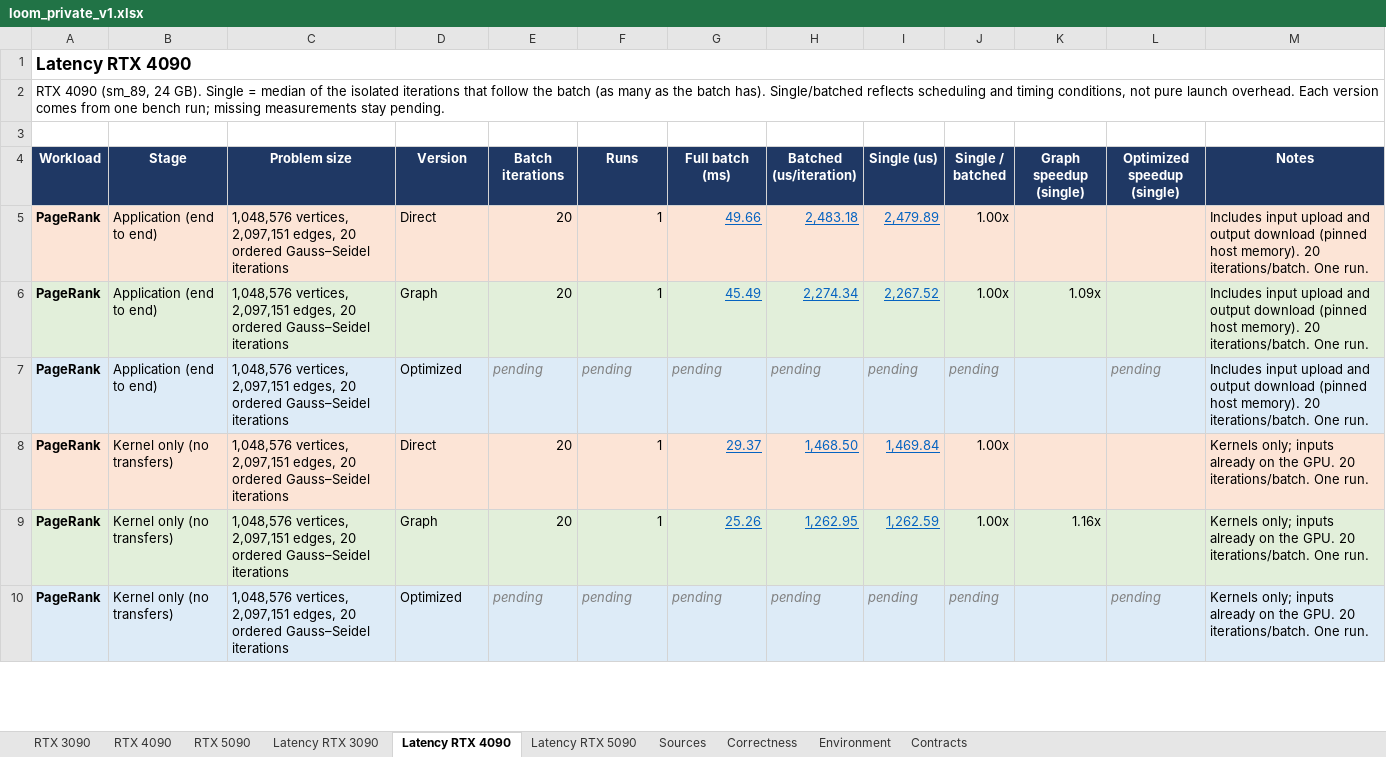
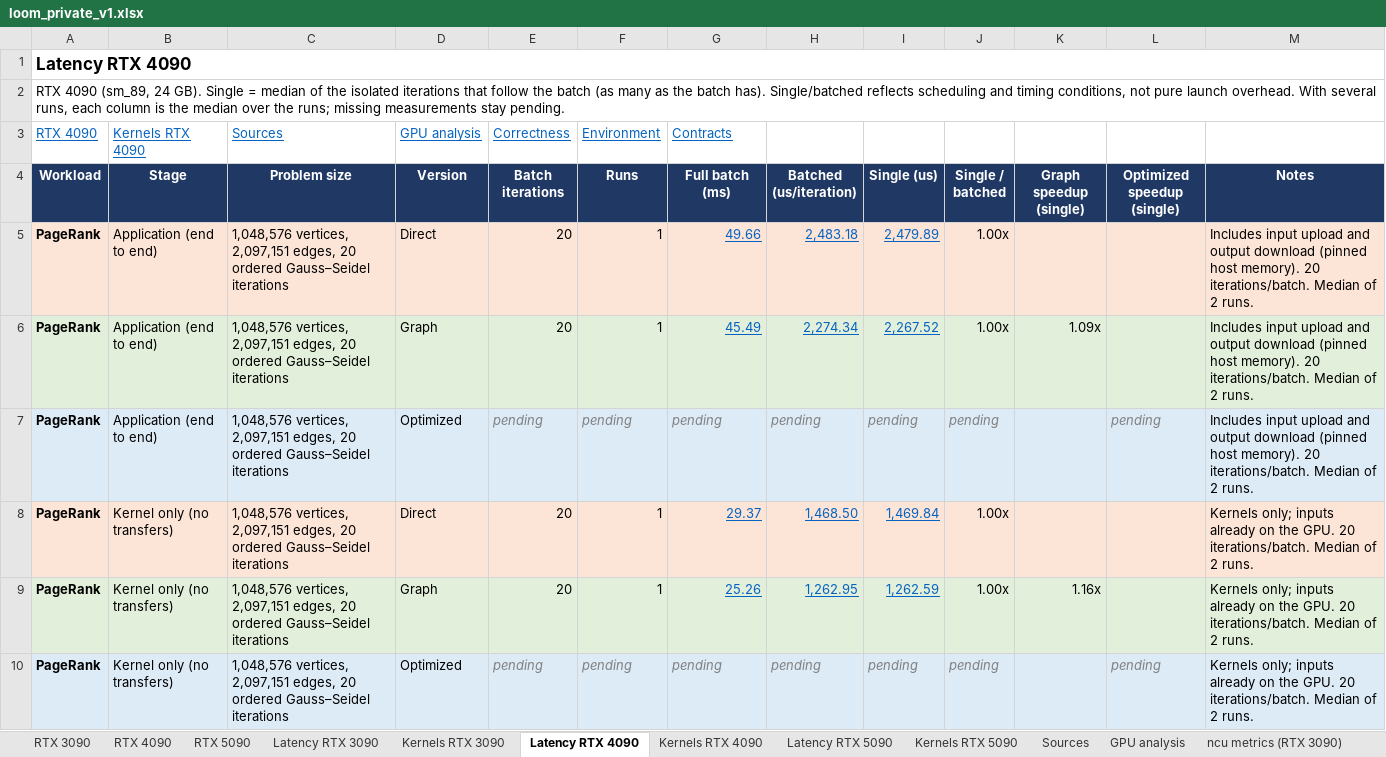
Before and after one commit to ankaijin/cuda-elastic, an Excel workbook: results/loom_private/loom_private_v1.xlsx, sheet Latency RTX 4090, drawn as a sheet; only a part is shown; values as stored, in another font and other column widths than the file's, no borders; the diff covers the shown part only; the diff names each change by its address in the sheet, - before the commit and + after, or states it on an @@ line.

Commit message:
Report optimized variants, repeated runs, and profiles for loom_private
Manifests now select baseline and optimized checks, lists of bench
repetitions (reported as medians), and Nsight Systems and Nsight Compute
profiles. The workbook gains Kernels, GPU analysis, and ncu sheets in the
legacy layout; the page gains Optimized columns and a speedup table.

```diff
--- a/results/loom_private/loom_private_v1.xlsx (sheet Latency RTX 4090)
+++ b/results/loom_private/loom_private_v1.xlsx (sheet Latency RTX 4090)
+sheet tab: Kernels RTX 3090
+sheet tab: Kernels RTX 4090
+sheet tab: Kernels RTX 5090
+sheet tab: GPU analysis
+sheet tab: ncu metrics (RTX 3090)
-A2 (Workload): …launch overhead. Each version comes from one bench run; missing measurements…
+A2 (Workload): …launch overhead. With several runs, each column is the median over the runs; missing measurements…
-row 3: (empty)
+row 3: RTX 4090 | Kernels RTX 4090 | Sources | GPU analysis | Correctness | Environment | Contracts
-M5:M7 (Notes): …20 iterations/batch. One run.
+M5:M7 (Notes): …20 iterations/batch. Median of 2 runs.
-M8:M10 (Notes): …20 iterations/batch. One run.
+M8:M10 (Notes): …20 iterations/batch. Median of 2 runs.
```
Also changed, not shown: 30 edited cells elsewhere in this sheet, sheet Correctness, sheet Sources, sheet Latency RTX 5090, sheet Latency RTX 3090, sheet RTX 3090, sheet RTX 5090, 3 more sheets, other sheet tabs, 6 other files.
